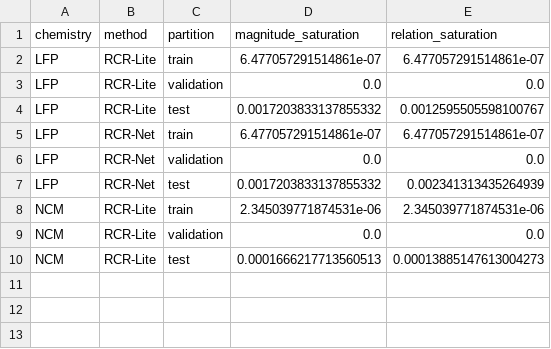
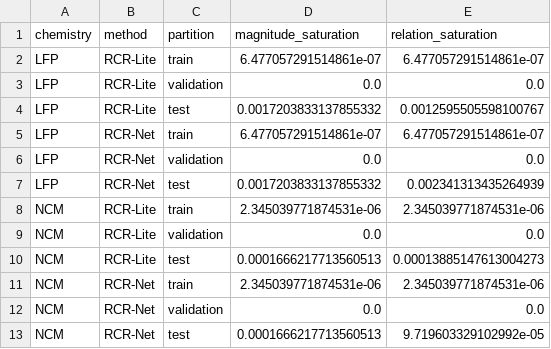
Before and after one commit to wonkawonka/EnhancedMTADGAT, a CSV file: report/analysis/rcr/cdf_saturation.csv, drawn as a sheet.

```diff
--- a/report/analysis/rcr/cdf_saturation.csv
+++ b/report/analysis/rcr/cdf_saturation.csv
@@ -10 +10,4 @@ NCM,RCR-Lite,validation,0.0,0.0
 NCM,RCR-Lite,test,0.0001666217713560513,0.00013885147613004273
+NCM,RCR-Net,train,2.345039771874531e-06,2.345039771874531e-06
+NCM,RCR-Net,validation,0.0,0.0
+NCM,RCR-Net,test,0.0001666217713560513,9.719603329102992e-05
```
Also changed, not shown: 15 other files.
